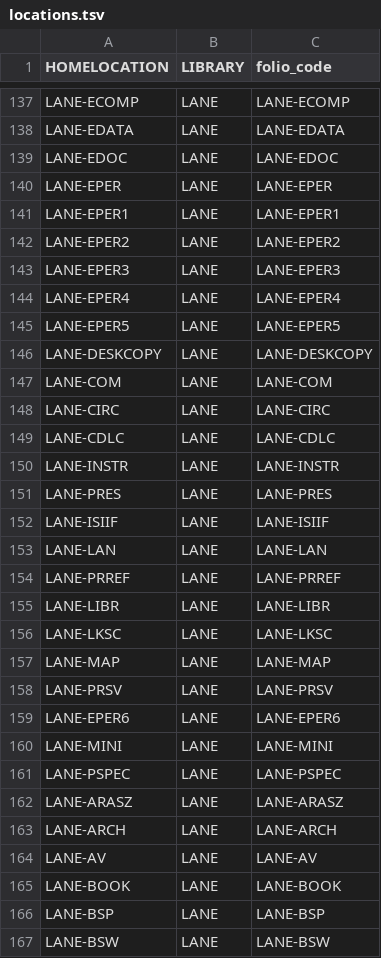
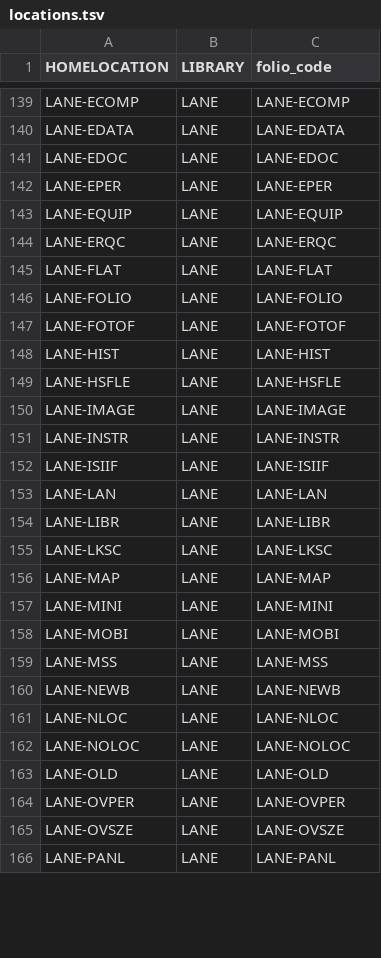
Before and after one commit to sul-dlss/folio_migration, a TSV file: mapping_files/locations.tsv, drawn as a sheet; only a part is shown, gaps mark what is left out; the shorter side is filled out with more unchanged rows; the diff covers the shown part only.

Commit message:
Updates LANE locations.

```diff
--- a/mapping_files/locations.tsv
+++ b/mapping_files/locations.tsv
@@ -140,16 +142,13 @@ LANE-EDOC	LANE	LANE-EDOC
 LANE-EPER	LANE	LANE-EPER
-LANE-EPER1	LANE	LANE-EPER1
-LANE-EPER2	LANE	LANE-EPER2
-LANE-EPER3	LANE	LANE-EPER3
-LANE-EPER4	LANE	LANE-EPER4
-LANE-EPER5	LANE	LANE-EPER5
-LANE-DESKCOPY	LANE	LANE-DESKCOPY
-LANE-COM	LANE	LANE-COM
-LANE-CIRC	LANE	LANE-CIRC
-LANE-CDLC	LANE	LANE-CDLC
+LANE-EQUIP	LANE	LANE-EQUIP
+LANE-ERQC	LANE	LANE-ERQC
+LANE-FLAT	LANE	LANE-FLAT
+LANE-FOLIO	LANE	LANE-FOLIO
+LANE-FOTOF	LANE	LANE-FOTOF
+LANE-HIST	LANE	LANE-HIST
+LANE-HSFLE	LANE	LANE-HSFLE
+LANE-IMAGE	LANE	LANE-IMAGE
 LANE-INSTR	LANE	LANE-INSTR
-LANE-PRES	LANE	LANE-PRES
 LANE-ISIIF	LANE	LANE-ISIIF
 LANE-LAN	LANE	LANE-LAN
-LANE-PRREF	LANE	LANE-PRREF
 LANE-LIBR	LANE	LANE-LIBR
@@ -157,11 +156,2 @@ LANE-LKSC	LANE	LANE-LKSC
 LANE-MAP	LANE	LANE-MAP
-LANE-PRSV	LANE	LANE-PRSV
-LANE-EPER6	LANE	LANE-EPER6
 LANE-MINI	LANE	LANE-MINI
-LANE-PSPEC	LANE	LANE-PSPEC
-LANE-ARASZ	LANE	LANE-ARASZ
-LANE-ARCH	LANE	LANE-ARCH
-LANE-AV	LANE	LANE-AV
-LANE-BOOK	LANE	LANE-BOOK
-LANE-BSP	LANE	LANE-BSP
-LANE-BSW	LANE	LANE-BSW
```
Also changed, not shown: 18 removed rows, 25 moved rows and 2 edited cells elsewhere in this file.
